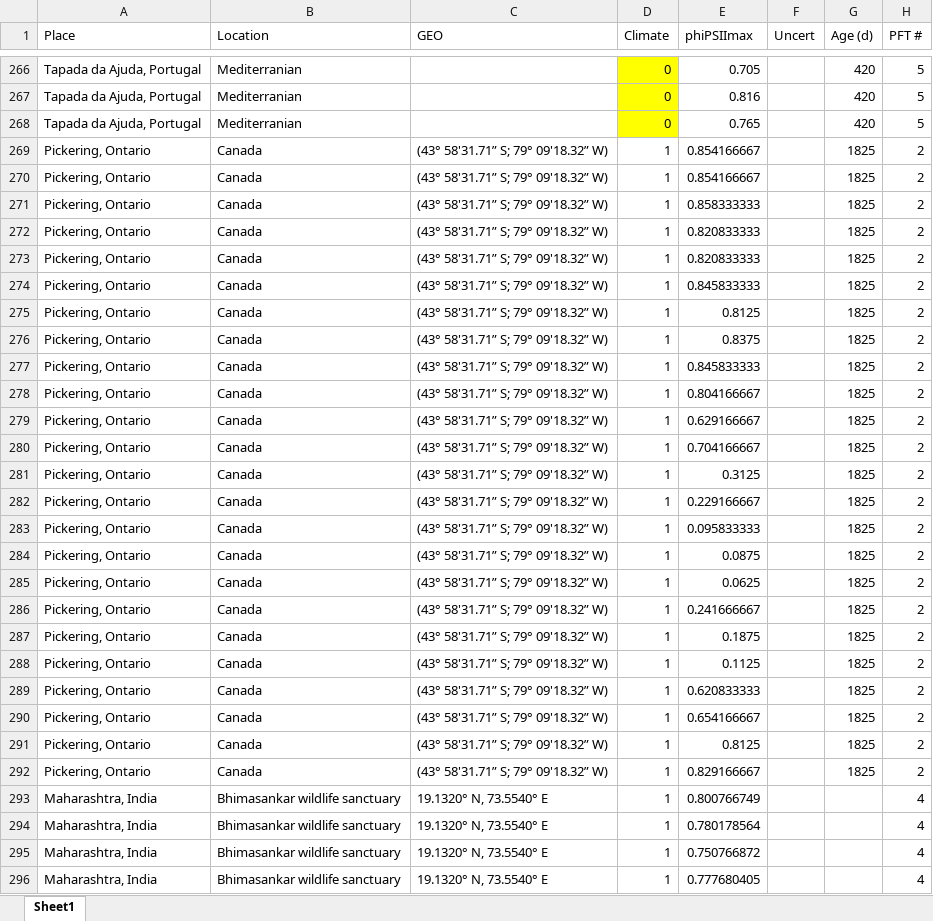
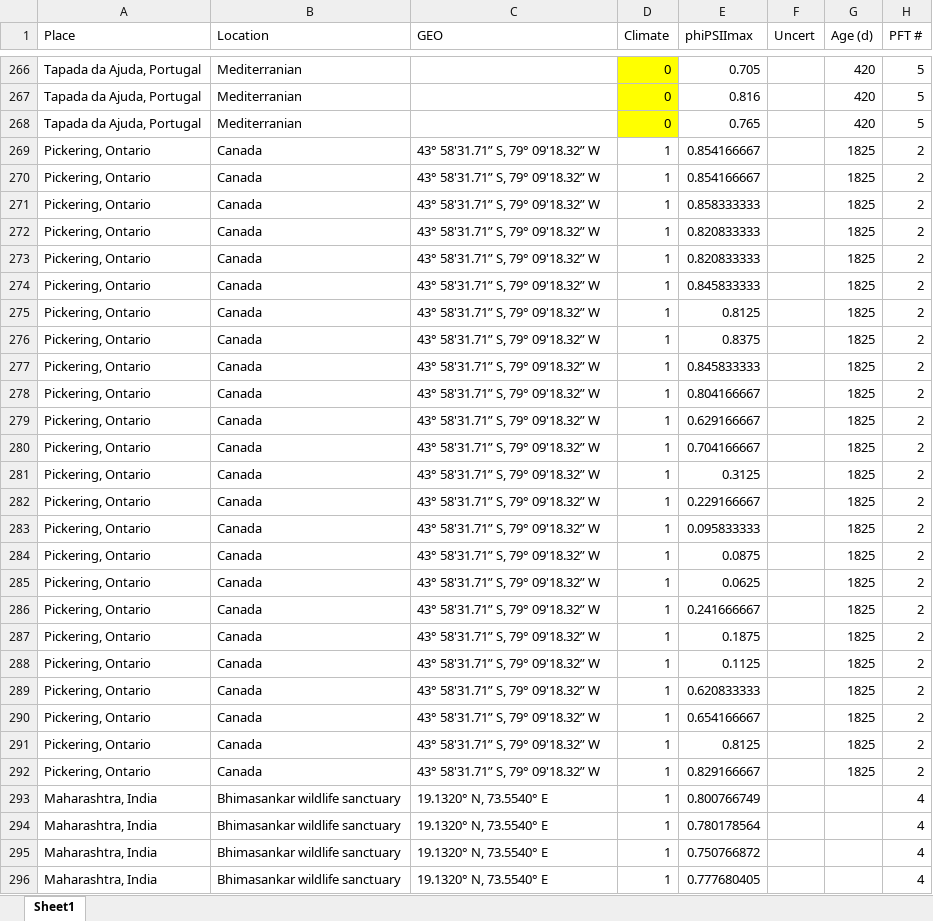
Before and after one commit to PatJNeri/SIF_Temp, an Excel workbook: PSIImax-Master2-24.xlsx, sheet Sheet1, drawn as a sheet; only a part is shown, gaps mark what is left out; values as stored, in another font and other column widths than the file's, no borders; the diff covers the shown part only; the diff names each change by its address in the sheet, - before the commit and + after, or states it on an @@ line.

```diff
--- a/PSIImax-Master2-24.xlsx (sheet Sheet1)
+++ b/PSIImax-Master2-24.xlsx (sheet Sheet1)
-C269:C292 (GEO): (43° 58'31.71” S; 79° 09'18.32” W)
+C269:C292 (GEO): 43° 58'31.71” S, 79° 09'18.32” W
```
Also changed, not shown: 88 edited cells elsewhere in this sheet, 2 other files.
